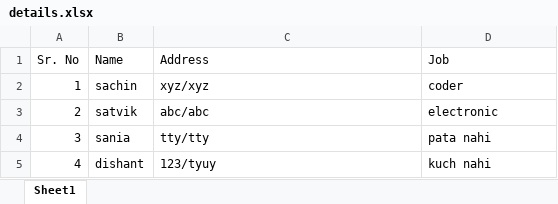
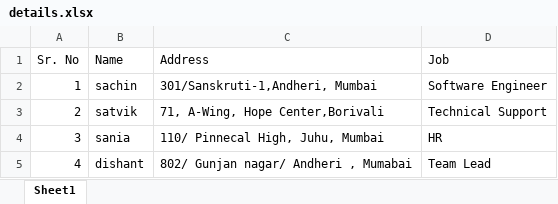
Before and after one commit to version0chiro/Spo2_new, an Excel workbook: excel_sheets/details.xlsx, sheet Sheet1, drawn as a sheet; values as stored, in another font and other column widths than the file's, no borders; the diff names each change by its address in the sheet, - before the commit and + after, or states it on an @@ line.

Commit message:
updated details files

```diff
--- a/excel_sheets/details.xlsx (sheet Sheet1)
+++ b/excel_sheets/details.xlsx (sheet Sheet1)
-C2 (Address): xyz/xyz
+C2 (Address): 301/Sanskruti-1,Andheri, Mumbai
-D2 (Job): coder
+D2 (Job): Software Engineer
-C3 (Address): abc/abc
+C3 (Address): 71, A-Wing, Hope Center,Borivali
-D3 (Job): electronic
+D3 (Job): Technical Support
-C4 (Address): tty/tty
+C4 (Address): 110/ Pinnecal High, Juhu, Mumbai
-D4 (Job): pata nahi
+D4 (Job): HR
-C5 (Address): 123/tyuy
+C5 (Address): 802/ Gunjan nagar/ Andheri , Mumabai
-D5 (Job): kuch nahi
+D5 (Job): Team Lead
```
